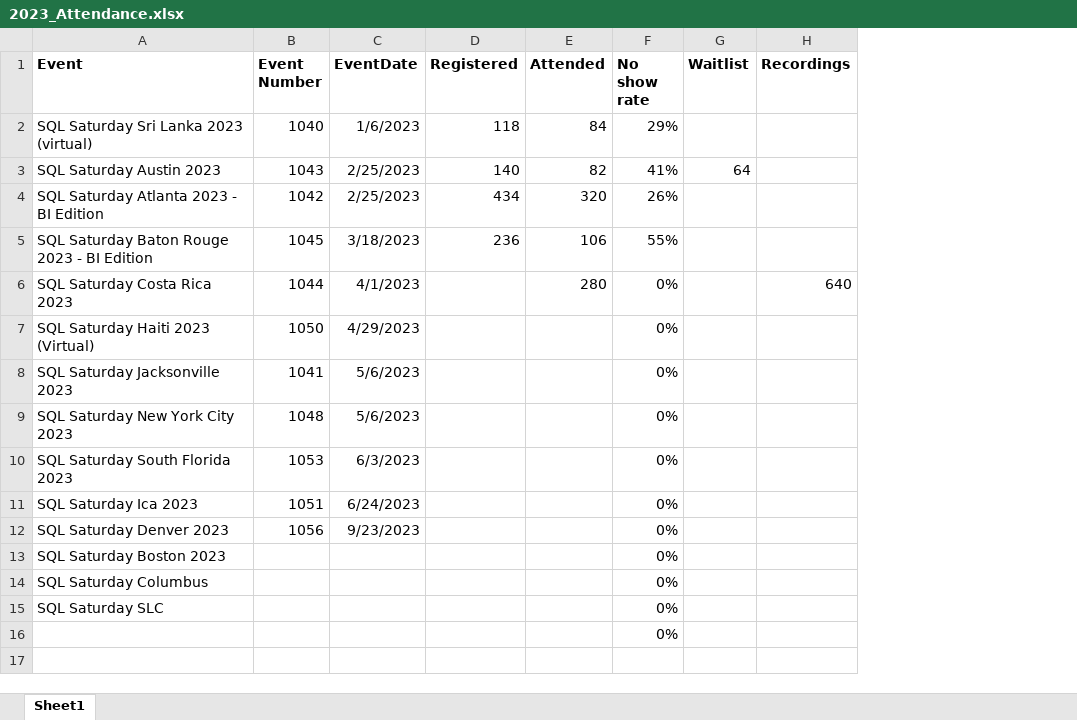
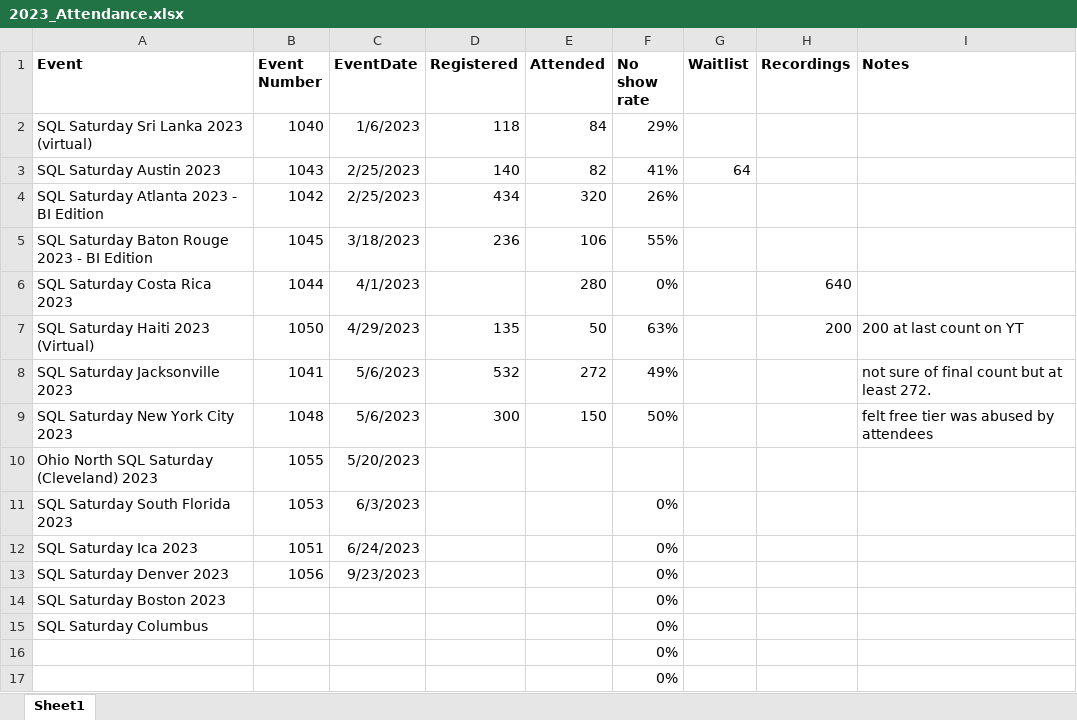
Before and after one commit to sqlsaturday/sqlsatwebsite, an Excel workbook: assets/misc/2023/2023_Attendance.xlsx, sheet Sheet1, drawn as a sheet; values as stored, in another font and other column widths than the file's, no borders; removed rows and columns are numbered as before the commit, all else as after; the diff names each change by its address in the sheet, - before the commit and + after, or states it on an @@ line.

Commit message:
misc fixes

```diff
--- a/assets/misc/2023/2023_Attendance.xlsx (sheet Sheet1)
+++ b/assets/misc/2023/2023_Attendance.xlsx (sheet Sheet1)
+column I (Notes), rows 7-9: 200 at last count on YT | not sure of final count but at least 272. | felt free tier was abused by attendees
-D7 (Registered): (empty)
+D7 (Registered): 135
-E7 (Attended): (empty)
+E7 (Attended): 50
-F7 (No show rate): 0%
+F7 (No show rate): 63%
-H7 (Recordings): (empty)
+H7 (Recordings): 200
-D8 (Registered): (empty)
+D8 (Registered): 532
-E8 (Attended): (empty)
+E8 (Attended): 272
-F8 (No show rate): 0%
+F8 (No show rate): 49%
-D9 (Registered): (empty)
+D9 (Registered): 300
-E9 (Attended): (empty)
+E9 (Attended): 150
-F9 (No show rate): 0%
+F9 (No show rate): 50%
+row 10: Ohio North SQL Saturday (Cleveland) 2023 | 1055 | 5/20/2023
-row 15: SQL Saturday SLC |  |  |  |  | 0%
+row 17:  |  |  |  |  | 0%
```
Also changed, not shown: formulas that keep their value, 1 other file.
